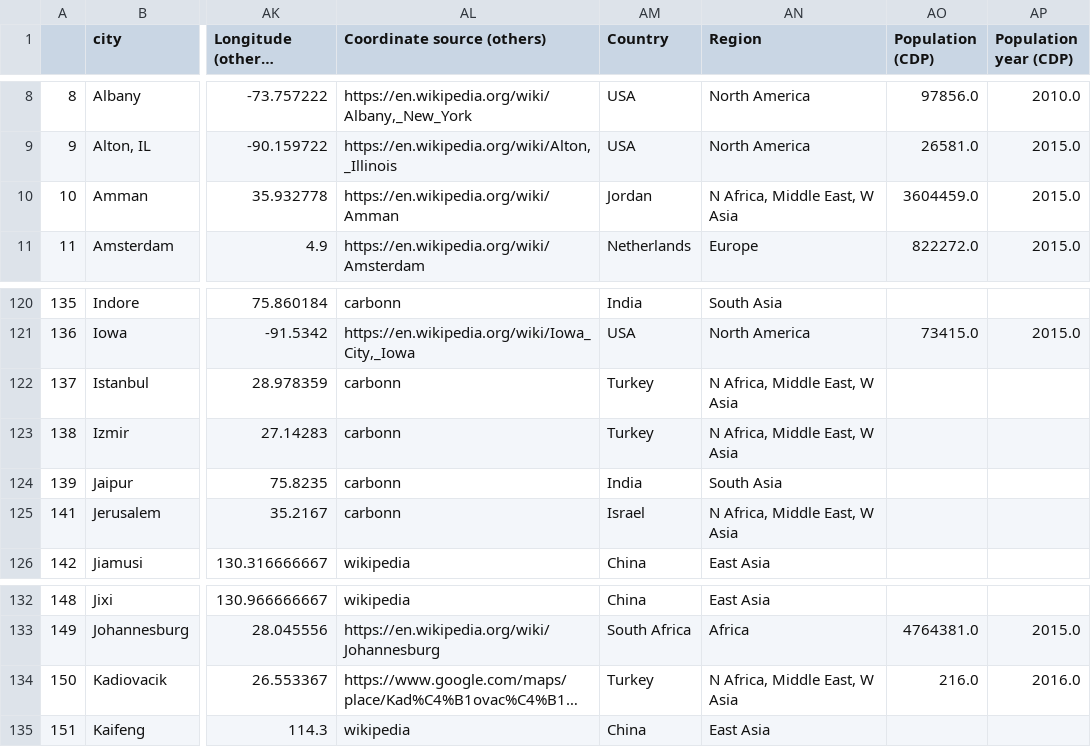
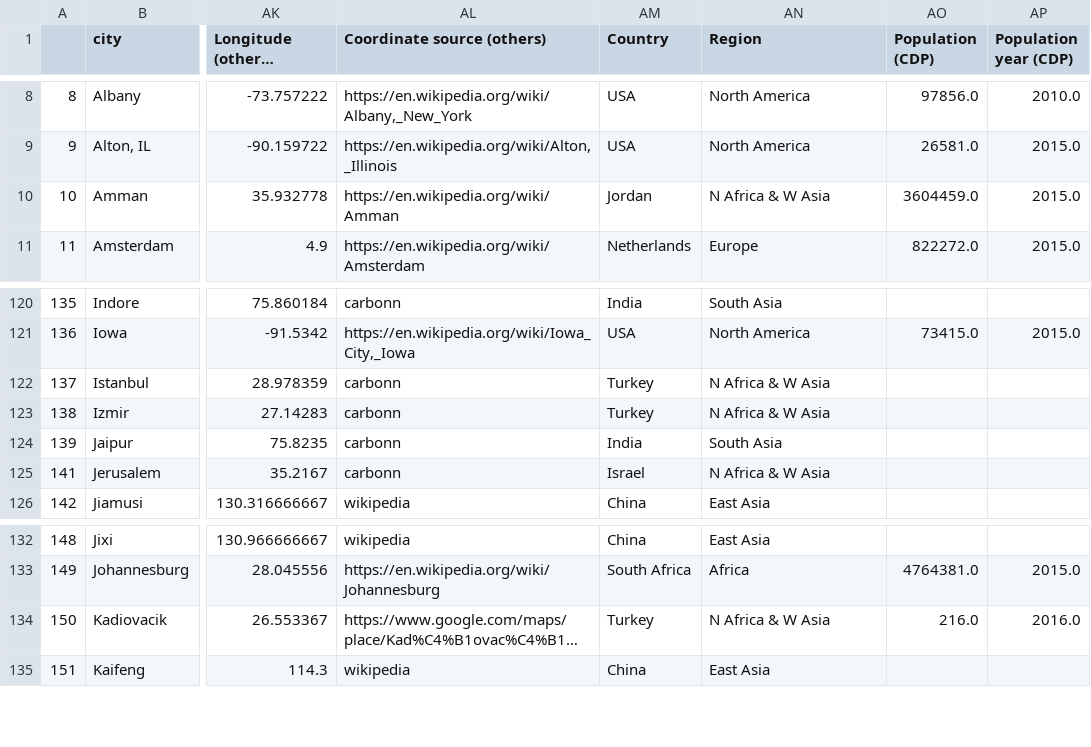
Before and after one commit to KatiRG/GlobalCarbonCities, a TSV file: data/d_final_app_s1Exists_307cities.tsv, drawn as a sheet; only a part is shown, gaps mark what is left out; long unchanged cells end in …; the diff names each change by its address in the sheet, - before the commit and + after, or states it on an @@ line.

```diff
--- a/data/d_final_app_s1Exists_307cities.tsv
+++ b/data/d_final_app_s1Exists_307cities.tsv
-AN10 (Region): N Africa, Middle East, W Asia
+AN10 (Region): N Africa & W Asia
-AN122:AN123 (Region): N Africa, Middle East, W Asia
+AN122:AN123 (Region): N Africa & W Asia
-AN125 (Region): N Africa, Middle East, W Asia
+AN125 (Region): N Africa & W Asia
-AN134 (Region): N Africa, Middle East, W Asia
+AN134 (Region): N Africa & W Asia
```
Also changed, not shown: data/d_final_app_343cities.tsv.
